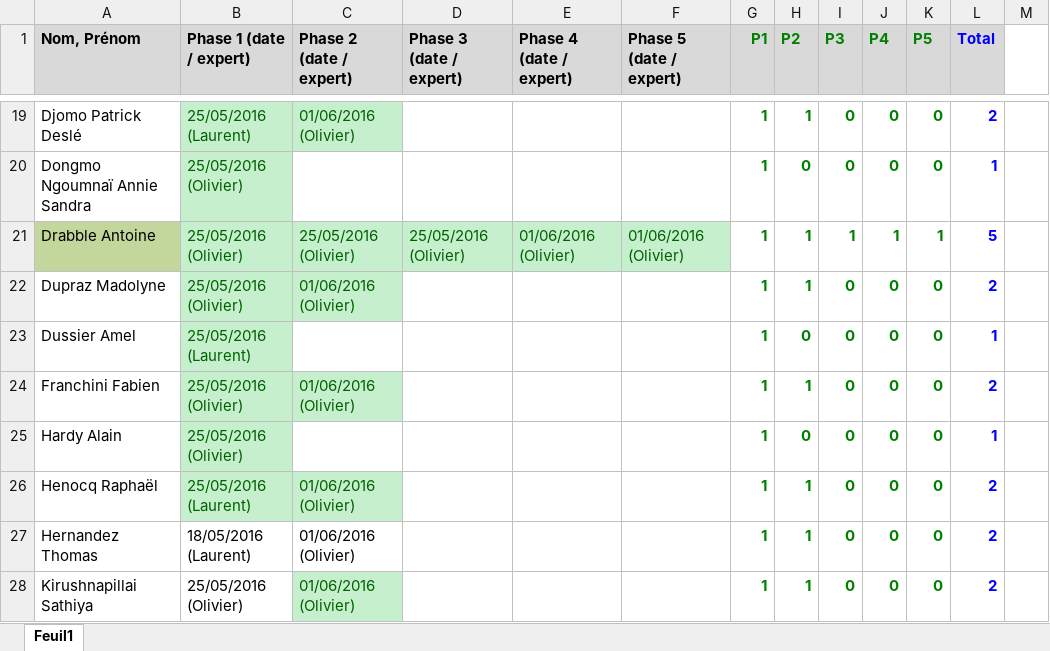
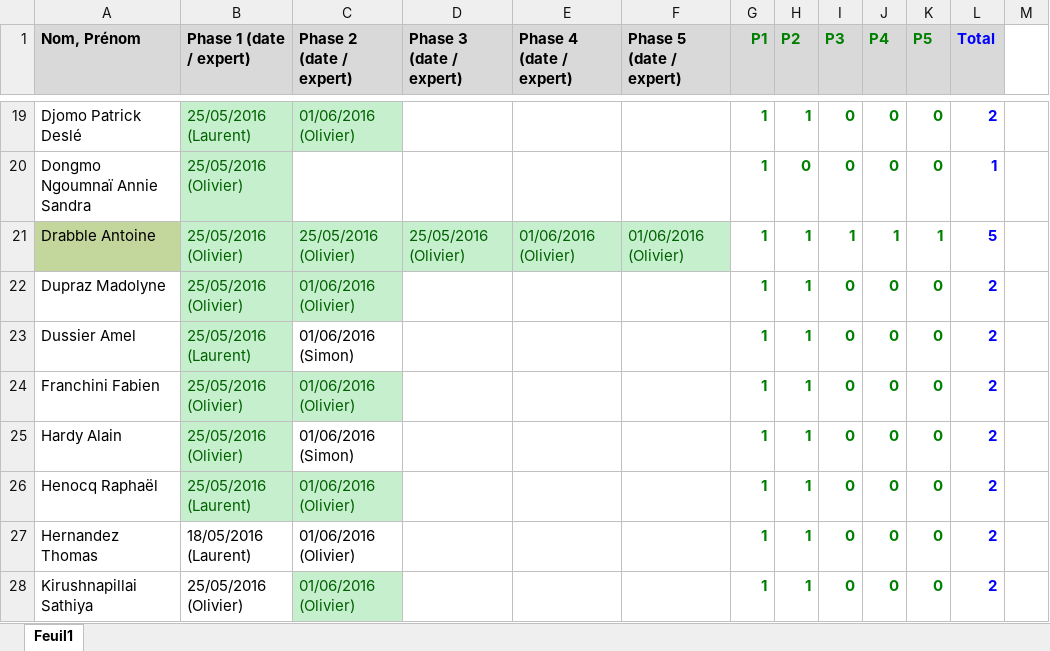
Before and after one commit to xav21/Teaching-HEIGVD-RES-2017-Labo-HTTPInfra, an Excel workbook: evaluation/evaluation.xlsx, sheet Feuil1, drawn as a sheet; only a part is shown, gaps mark what is left out; values as stored, in another font and other column widths than the file's, no borders; conditional formats not drawn; the diff covers the shown part only; the diff names each change by its address in the sheet, - before the commit and + after, or states it on an @@ line.

Commit message:
Simon's evaluations.

```diff
--- a/evaluation/evaluation.xlsx (sheet Feuil1)
+++ b/evaluation/evaluation.xlsx (sheet Feuil1)
-C23 (Phase 2 (date / expert)): (empty)
+C23 (Phase 2 (date / expert)): 01/06/2016 (Simon)
-H23 (P2): 0
+H23 (P2): 1
-L23 (Total): 1
+L23 (Total): 2
-C25 (Phase 2 (date / expert)): (empty)
+C25 (Phase 2 (date / expert)): 01/06/2016 (Simon)
-H25 (P2): 0
+H25 (P2): 1
-L25 (Total): 1
+L25 (Total): 2
```
Also changed, not shown: 33 edited cells elsewhere in this sheet.
